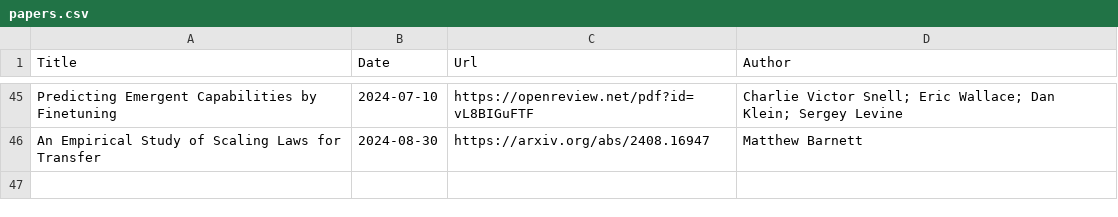
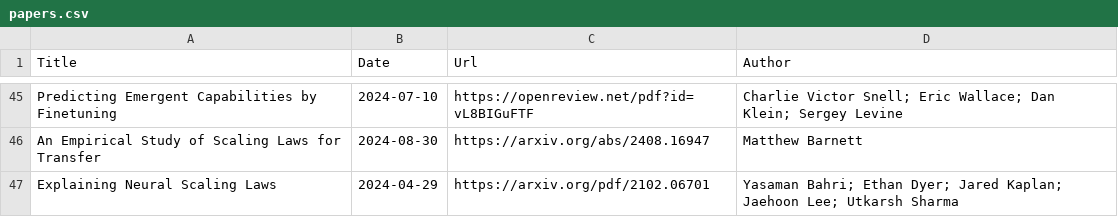
Before and after one commit to Furyton/awesome-language-model-analysis, a CSV file: papers/phenomena-of-interest/scaling-laws/papers.csv, drawn as a sheet; only a part is shown, gaps mark what is left out; the diff names each change by its address in the sheet, - before the commit and + after, or states it on an @@ line.

```diff
--- a/papers/phenomena-of-interest/scaling-laws/papers.csv
+++ b/papers/phenomena-of-interest/scaling-laws/papers.csv
+row 47: Explaining Neural Scaling Laws | 2024-04-29 | https://arxiv.org/pdf/2102.06701 | Yasaman Bahri; Ethan Dyer; Jared Kaplan; Jaehoon Lee; Utkarsh Sharma
```
Also changed, not shown: papers/mechanistic-engineering/papers.csv, papers/representational-capacity/what-can-transformer-do/papers.csv.
